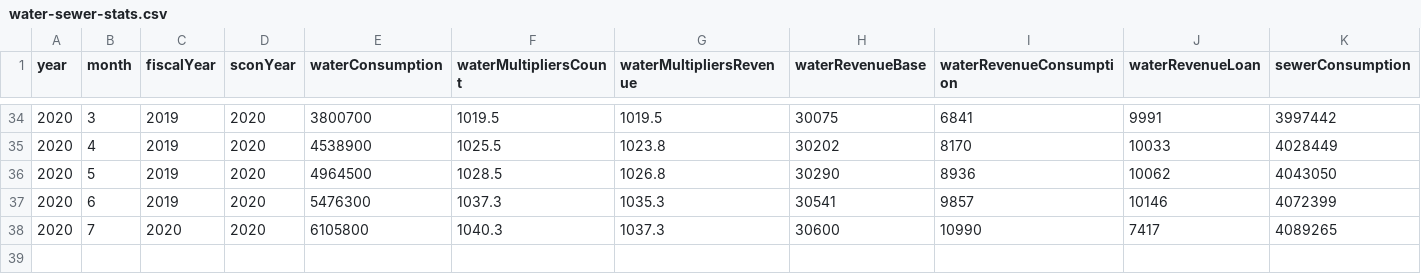
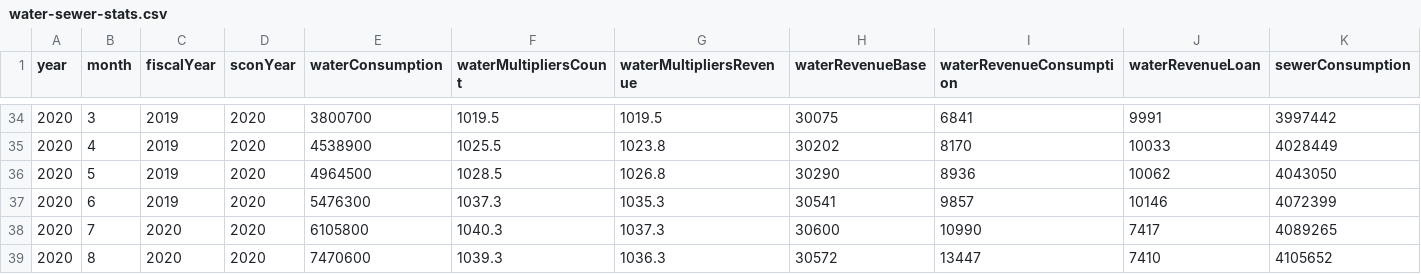
Before and after one commit to CityOfVernonia/utility-rates.vernonia-or.gov, a CSV file: csv/water-sewer-stats.csv, drawn as a sheet; only a part is shown, gaps mark what is left out; rows hold the shown columns only; the diff names each change by its address in the sheet, - before the commit and + after, or states it on an @@ line.

Commit message:
Update water-sewer-stats.csv

```diff
--- a/csv/water-sewer-stats.csv
+++ b/csv/water-sewer-stats.csv
+row 39: 2020 | 8 | 2020 | 2020 | 7470600 | 1039.3 | 1036.3 | 30572 | 13447 | 7410 | 4105652
```
